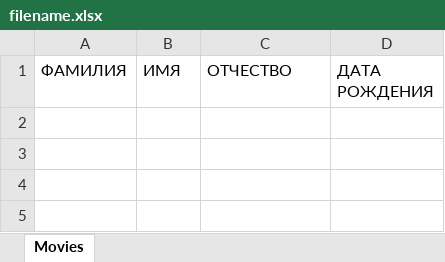
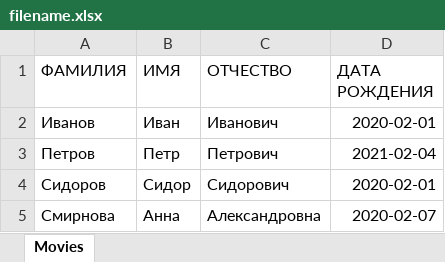
Before and after one commit to draft-pick/schoolNurses, an Excel workbook: filename.xlsx, sheet Movies, drawn as a sheet; values as stored, in another font and other column widths than the file's, no borders; the diff names each change by its address in the sheet, - before the commit and + after, or states it on an @@ line.

```diff
--- a/filename.xlsx (sheet Movies)
+++ b/filename.xlsx (sheet Movies)
+row 2: Иванов | Иван | Иванович | 2020-02-01
+row 3: Петров | Петр | Петрович | 2021-02-04
+row 4: Сидоров | Сидор | Сидорович | 2020-02-01
+row 5: Смирнова | Анна | Александровна | 2020-02-07
```
Also changed, not shown: 7 other files.
